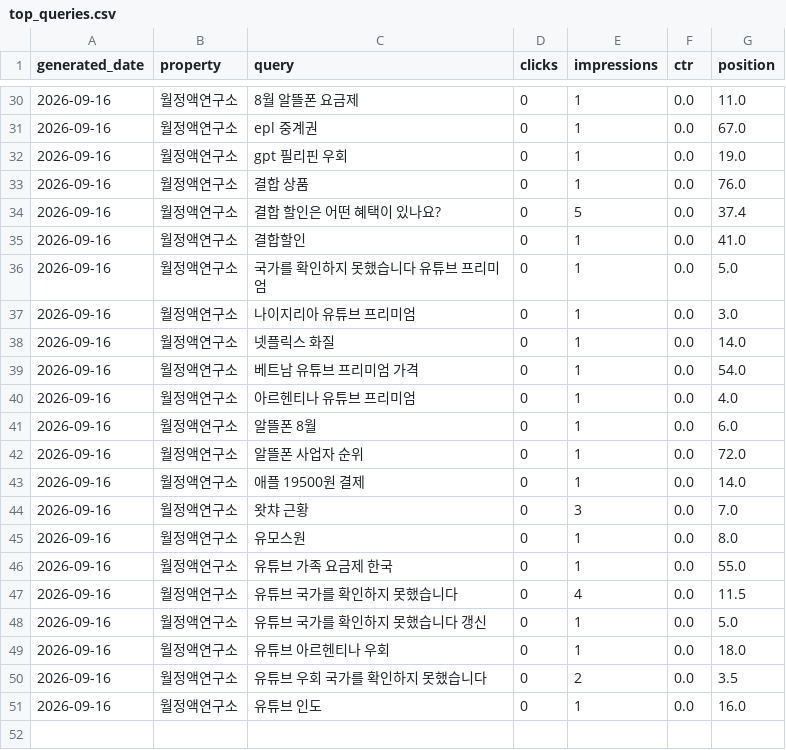
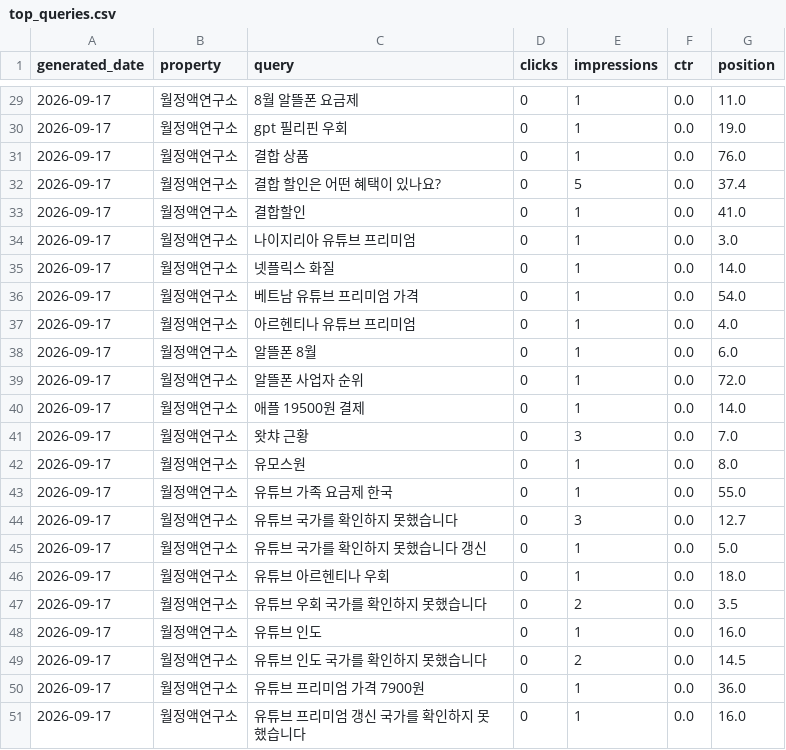
Before and after one commit to shincool/blog-seo-dashboard, a CSV file: results/top_queries.csv, drawn as a sheet; only a part is shown, gaps mark what is left out; the diff covers the shown part only.

```diff
--- a/results/top_queries.csv
+++ b/results/top_queries.csv
@@ -30,22 +29,23 @@ generated_date,property,query,clicks,impressions,ctr,position
-2026-09-16,월정액연구소,8월 알뜰폰 요금제,0,1,0.0,11.0
-2026-09-16,월정액연구소,epl 중계권,0,1,0.0,67.0
-2026-09-16,월정액연구소,gpt 필리핀 우회,0,1,0.0,19.0
-2026-09-16,월정액연구소,결합 상품,0,1,0.0,76.0
-2026-09-16,월정액연구소,결합 할인은 어떤 혜택이 있나요?,0,5,0.0,37.4
-2026-09-16,월정액연구소,결합할인,0,1,0.0,41.0
-2026-09-16,월정액연구소,국가를 확인하지 못했습니다 유튜브 프리미엄,0,1,0.0,5.0
-2026-09-16,월정액연구소,나이지리아 유튜브 프리미엄,0,1,0.0,3.0
-2026-09-16,월정액연구소,넷플릭스 화질,0,1,0.0,14.0
-2026-09-16,월정액연구소,베트남 유튜브 프리미엄 가격,0,1,0.0,54.0
-2026-09-16,월정액연구소,아르헨티나 유튜브 프리미엄,0,1,0.0,4.0
-2026-09-16,월정액연구소,알뜰폰 8월,0,1,0.0,6.0
-2026-09-16,월정액연구소,알뜰폰 사업자 순위,0,1,0.0,72.0
-2026-09-16,월정액연구소,애플 19500원 결제,0,1,0.0,14.0
-2026-09-16,월정액연구소,왓챠 근황,0,3,0.0,7.0
-2026-09-16,월정액연구소,유모스원,0,1,0.0,8.0
-2026-09-16,월정액연구소,유튜브 가족 요금제 한국,0,1,0.0,55.0
-2026-09-16,월정액연구소,유튜브 국가를 확인하지 못했습니다,0,4,0.0,11.5
-2026-09-16,월정액연구소,유튜브 국가를 확인하지 못했습니다 갱신,0,1,0.0,5.0
-2026-09-16,월정액연구소,유튜브 아르헨티나 우회,0,1,0.0,18.0
-2026-09-16,월정액연구소,유튜브 우회 국가를 확인하지 못했습니다,0,2,0.0,3.5
-2026-09-16,월정액연구소,유튜브 인도,0,1,0.0,16.0
+2026-09-17,월정액연구소,8월 알뜰폰 요금제,0,1,0.0,11.0
+2026-09-17,월정액연구소,gpt 필리핀 우회,0,1,0.0,19.0
+2026-09-17,월정액연구소,결합 상품,0,1,0.0,76.0
+2026-09-17,월정액연구소,결합 할인은 어떤 혜택이 있나요?,0,5,0.0,37.4
+2026-09-17,월정액연구소,결합할인,0,1,0.0,41.0
+2026-09-17,월정액연구소,나이지리아 유튜브 프리미엄,0,1,0.0,3.0
+2026-09-17,월정액연구소,넷플릭스 화질,0,1,0.0,14.0
+2026-09-17,월정액연구소,베트남 유튜브 프리미엄 가격,0,1,0.0,54.0
+2026-09-17,월정액연구소,아르헨티나 유튜브 프리미엄,0,1,0.0,4.0
+2026-09-17,월정액연구소,알뜰폰 8월,0,1,0.0,6.0
+2026-09-17,월정액연구소,알뜰폰 사업자 순위,0,1,0.0,72.0
+2026-09-17,월정액연구소,애플 19500원 결제,0,1,0.0,14.0
+2026-09-17,월정액연구소,왓챠 근황,0,3,0.0,7.0
+2026-09-17,월정액연구소,유모스원,0,1,0.0,8.0
+2026-09-17,월정액연구소,유튜브 가족 요금제 한국,0,1,0.0,55.0
+2026-09-17,월정액연구소,유튜브 국가를 확인하지 못했습니다,0,3,0.0,12.7
+2026-09-17,월정액연구소,유튜브 국가를 확인하지 못했습니다 갱신,0,1,0.0,5.0
+2026-09-17,월정액연구소,유튜브 아르헨티나 우회,0,1,0.0,18.0
+2026-09-17,월정액연구소,유튜브 우회 국가를 확인하지 못했습니다,0,2,0.0,3.5
+2026-09-17,월정액연구소,유튜브 인도,0,1,0.0,16.0
+2026-09-17,월정액연구소,유튜브 인도 국가를 확인하지 못했습니다,0,2,0.0,14.5
+2026-09-17,월정액연구소,유튜브 프리미엄 가격 7900원,0,1,0.0,36.0
+2026-09-17,월정액연구소,유튜브 프리미엄 갱신 국가를 확인하지 못했습니다,0,1,0.0,16.0
```
Also changed, not shown: 2 added rows, 3 removed rows and 36 edited cells elsewhere in this file, results/daily_summary.csv.
